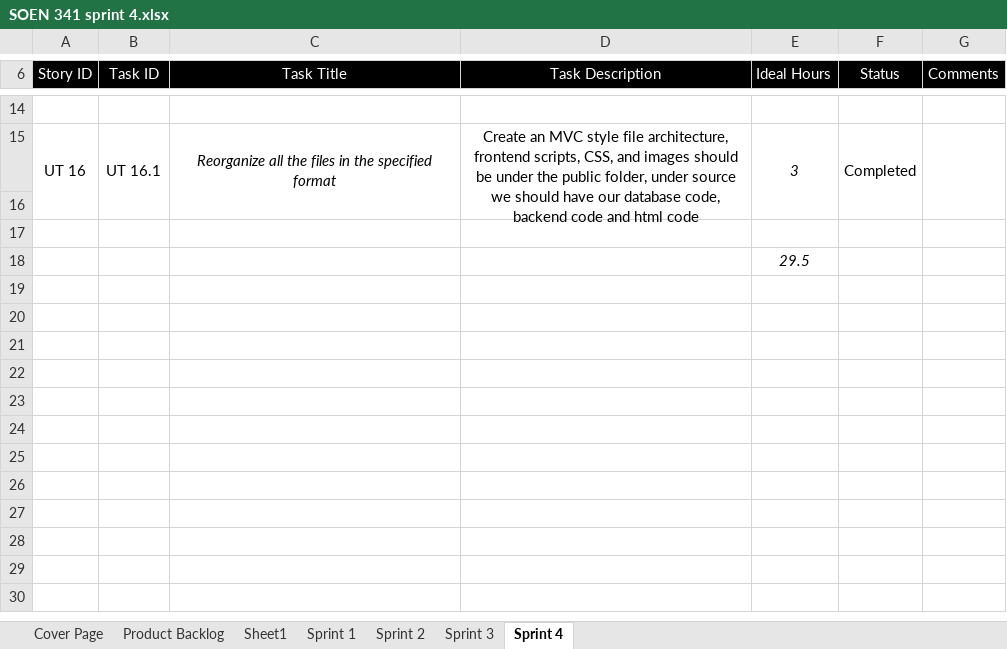
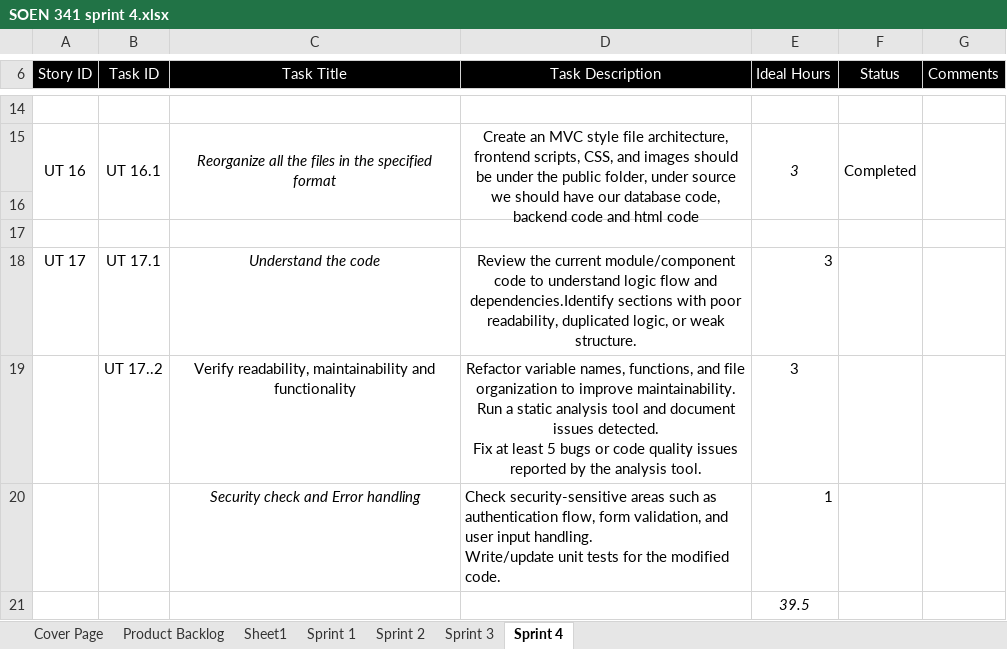
Before and after one commit to Spore3505/-Meal-Prep-SOEN341_Project_W26-, an Excel workbook: SOEN 341 sprint 4.xlsx, sheet Sprint 4, drawn as a sheet; only a part is shown, gaps mark what is left out; values as stored, in another font and other column widths than the file's, no borders; addresses are those after the commit; ↵ is a line break in a cell; the diff names each change by its address in the sheet, - before the commit and + after, or states it on an @@ line.

Commit message:
Add files via upload

```diff
--- a/SOEN 341 sprint 4.xlsx (sheet Sprint 4)
+++ b/SOEN 341 sprint 4.xlsx (sheet Sprint 4)
+row 18: UT 17 | UT 17.1 | Understand the code | Review the current module/component code to understand logic flow and dependencies.Identify sections with poor readability, duplicated logic, or weak structure. | 3
+row 19:  | UT 17..2 | Verify readability, maintainability and functionality | Refactor variable names, functions, and file organization to improve maintainability. ↵ Run a static analysis tool and document issues detected. ↵ Fix at least 5 bugs or code quality issues reported by the analysis tool. | 3
+row 20:  |  | Security check and Error handling | Check security-sensitive areas such as authentication flow, form validation, and user input handling. ↵ Write/update unit tests for the modified code. | 1
-E21 (Ideal Hours): 29.5
+E21 (Ideal Hours): 39.5
```
